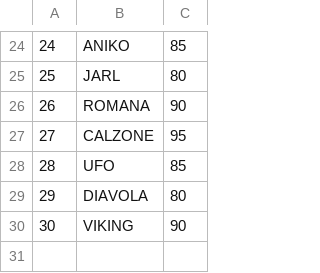
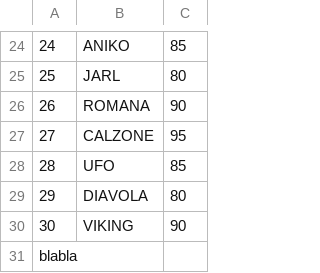
Before and after one commit to Kwan1992/MariosPizzaBar, a CSV file: pizzas.csv, drawn as a sheet; only a part is shown, gaps mark what is left out.

Commit message:
pizzas.csv

```diff
--- a/pizzas.csv
+++ b/pizzas.csv
@@ -30 +30,2 @@
 30,VIKING,90
+blabla
```
